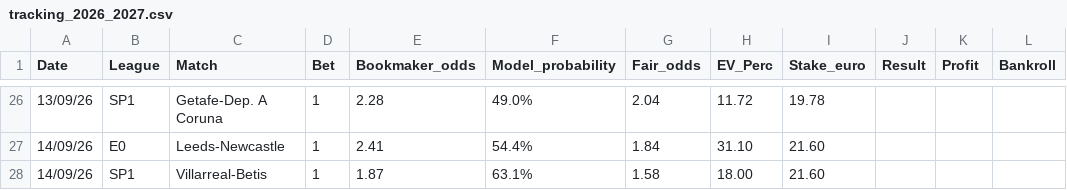
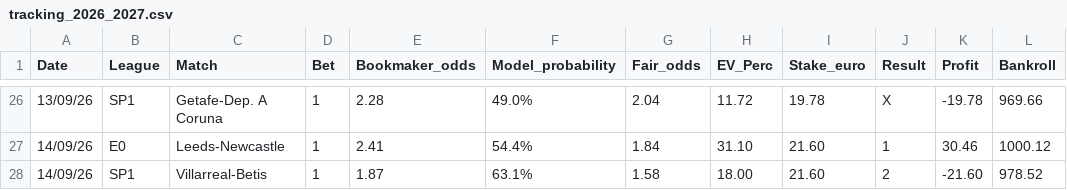
Before and after one commit to fabriziopierfelice03-ai/deep-pitch, a CSV file: tracking_2026_2027.csv, drawn as a sheet; only a part is shown, gaps mark what is left out; the diff covers the shown part only.

Commit message:
chore(tracking): record weekend results for round 3 (4W-11L, bankroll €978.52)

```diff
--- a/tracking_2026_2027.csv
+++ b/tracking_2026_2027.csv
@@ -26,3 +26,3 @@ Date,League,Match,Bet,Bookmaker_odds,Model_probability,Fair_odds,EV_Perc,Stake_e
-13/09/26,SP1,Getafe-Dep. A Coruna,1,2.28,49.0%,2.04,11.72,19.78,,,
-14/09/26,E0,Leeds-Newcastle,1,2.41,54.4%,1.84,31.10,21.60,,,
-14/09/26,SP1,Villarreal-Betis,1,1.87,63.1%,1.58,18.00,21.60,,,
+13/09/26,SP1,Getafe-Dep. A Coruna,1,2.28,49.0%,2.04,11.72,19.78,X,-19.78,969.66
+14/09/26,E0,Leeds-Newcastle,1,2.41,54.4%,1.84,31.10,21.60,1,30.46,1000.12
+14/09/26,SP1,Villarreal-Betis,1,1.87,63.1%,1.58,18.00,21.60,2,-21.60,978.52
```
Also changed, not shown: 36 edited cells elsewhere in this file, 1 other file.
